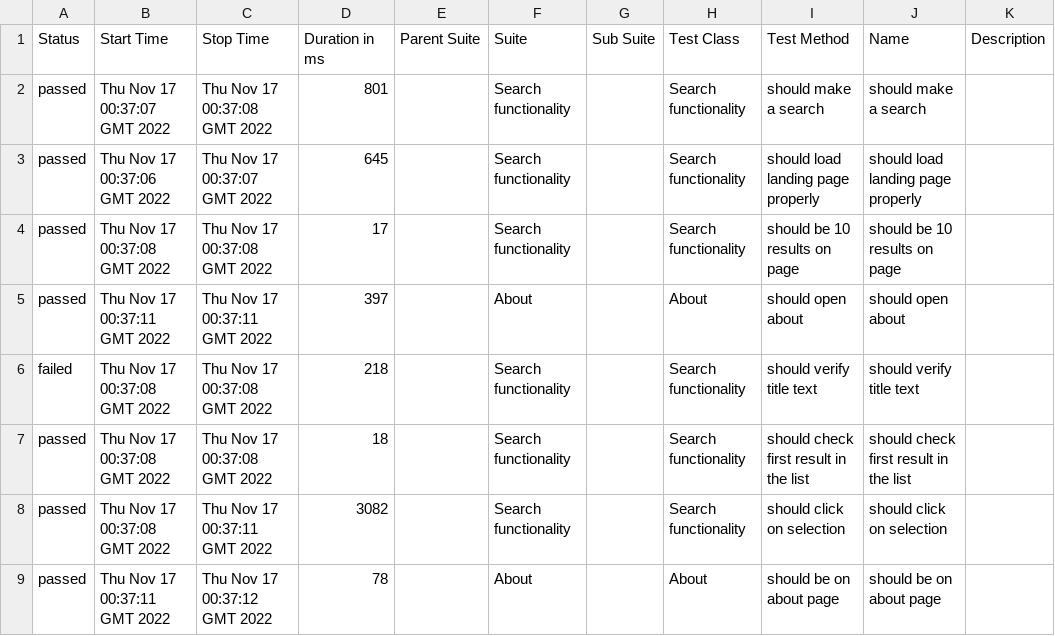
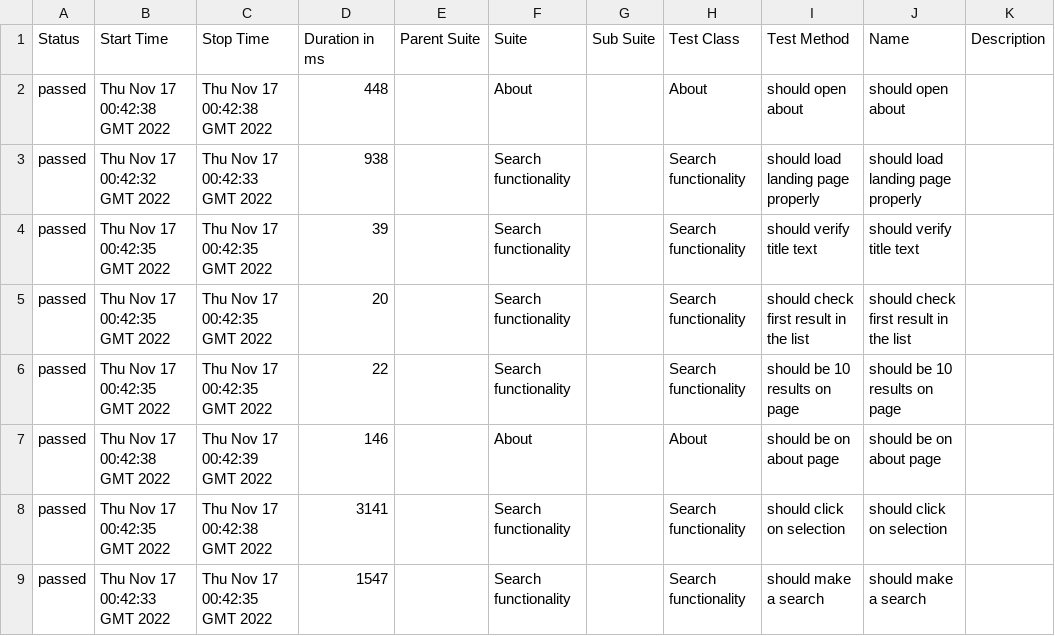
Before and after one commit to vpostyka/home-assignment, a CSV file: 10/data/suites.csv, drawn as a sheet.

```diff
--- a/10/data/suites.csv
+++ b/10/data/suites.csv
@@ -1,9 +1,9 @@
 "Status","Start Time","Stop Time","Duration in ms","Parent Suite","Suite","Sub Suite","Test Class","Test Method","Name","Description"
-"passed","Thu Nov 17 00:37:07 GMT 2022","Thu Nov 17 00:37:08 GMT 2022","801","","Search functionality","","Search functionality","should make a search","should make a search",""
-"passed","Thu Nov 17 00:37:06 GMT 2022","Thu Nov 17 00:37:07 GMT 2022","645","","Search functionality","","Search functionality","should load landing page properly","should load landing page properly",""
-"passed","Thu Nov 17 00:37:08 GMT 2022","Thu Nov 17 00:37:08 GMT 2022","17","","Search functionality","","Search functionality","should be 10 results on page","should be 10 results on page",""
-"passed","Thu Nov 17 00:37:11 GMT 2022","Thu Nov 17 00:37:11 GMT 2022","397","","About","","About","should open about","should open about",""
-"failed","Thu Nov 17 00:37:08 GMT 2022","Thu Nov 17 00:37:08 GMT 2022","218","","Search functionality","","Search functionality","should verify title text","should verify title text",""
-"passed","Thu Nov 17 00:37:08 GMT 2022","Thu Nov 17 00:37:08 GMT 2022","18","","Search functionality","","Search functionality","should check first result in the list","should check first result in the list",""
-"passed","Thu Nov 17 00:37:08 GMT 2022","Thu Nov 17 00:37:11 GMT 2022","3082","","Search functionality","","Search functionality","should click on selection","should click on selection",""
-"passed","Thu Nov 17 00:37:11 GMT 2022","Thu Nov 17 00:37:12 GMT 2022","78","","About","","About","should be on about page","should be on about page",""
+"passed","Thu Nov 17 00:42:38 GMT 2022","Thu Nov 17 00:42:38 GMT 2022","448","","About","","About","should open about","should open about",""
+"passed","Thu Nov 17 00:42:32 GMT 2022","Thu Nov 17 00:42:33 GMT 2022","938","","Search functionality","","Search functionality","should load landing page properly","should load landing page properly",""
+"passed","Thu Nov 17 00:42:35 GMT 2022","Thu Nov 17 00:42:35 GMT 2022","39","","Search functionality","","Search functionality","should verify title text","should verify title text",""
+"passed","Thu Nov 17 00:42:35 GMT 2022","Thu Nov 17 00:42:35 GMT 2022","20","","Search functionality","","Search functionality","should check first result in the list","should check first result in the list",""
+"passed","Thu Nov 17 00:42:35 GMT 2022","Thu Nov 17 00:42:35 GMT 2022","22","","Search functionality","","Search functionality","should be 10 results on page","should be 10 results on page",""
+"passed","Thu Nov 17 00:42:38 GMT 2022","Thu Nov 17 00:42:39 GMT 2022","146","","About","","About","should be on about page","should be on about page",""
+"passed","Thu Nov 17 00:42:35 GMT 2022","Thu Nov 17 00:42:38 GMT 2022","3141","","Search functionality","","Search functionality","should click on selection","should click on selection",""
+"passed","Thu Nov 17 00:42:33 GMT 2022","Thu Nov 17 00:42:35 GMT 2022","1547","","Search functionality","","Search functionality","should make a search","should make a search",""
```
Also changed, not shown: 37 other files.
